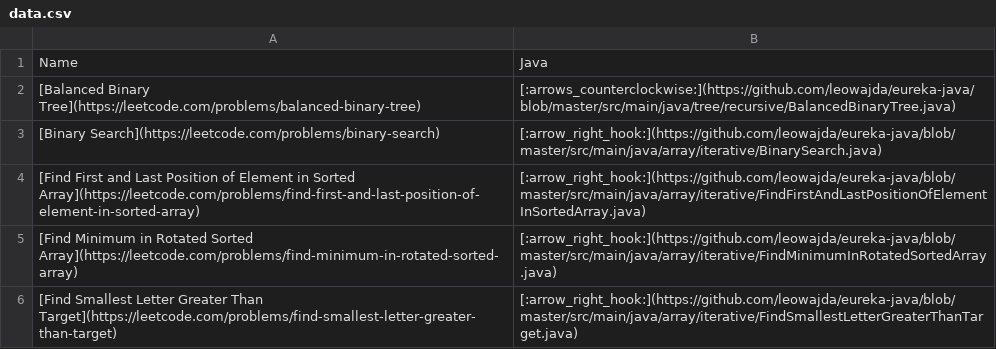
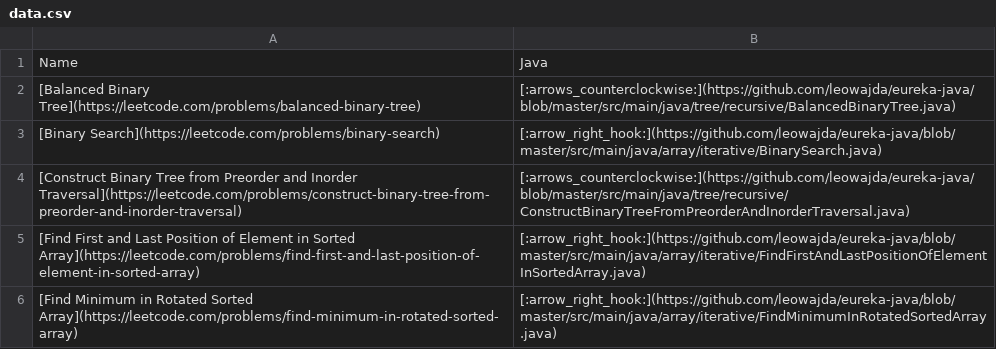
Before and after one commit to leowajda/eureka-java, a CSV file: content/data.csv, drawn as a sheet; only a part is shown; the shorter side is filled out with more unchanged rows; the diff names each change by its address in the sheet, - before the commit and + after, or states it on an @@ line.

```diff
--- a/content/data.csv
+++ b/content/data.csv
+row 4: [Construct Binary Tree from Preorder and Inorder Traversal](https://leetcode.com/problems/construct-binary-tree-from-preorder-and-inorder-traversal) | [:arrows_counterclockwise:](https://github.com/leowajda/eureka-java/blob/master/src/main/java/tree/recursive/ConstructBinaryTreeFromPreorderAndInorderTraversal.java)
```
Also changed, not shown: 1 other file.
